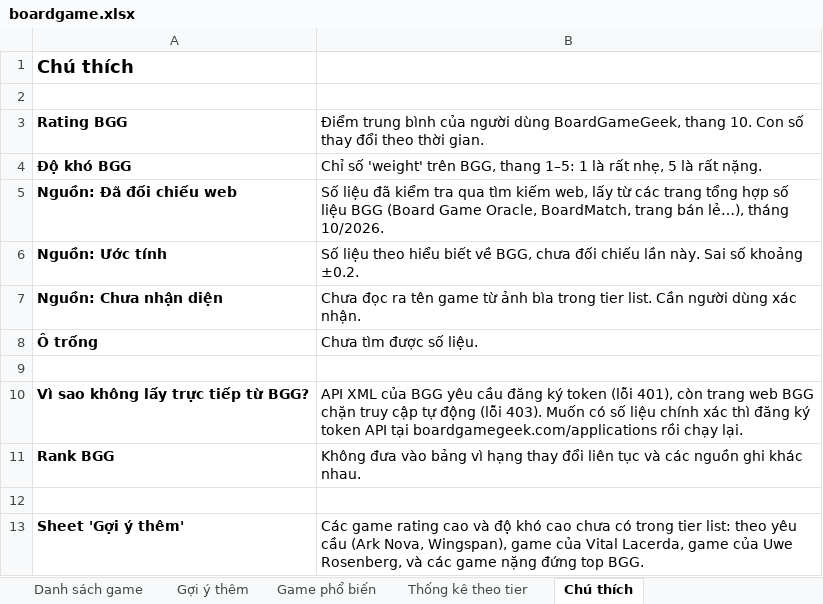
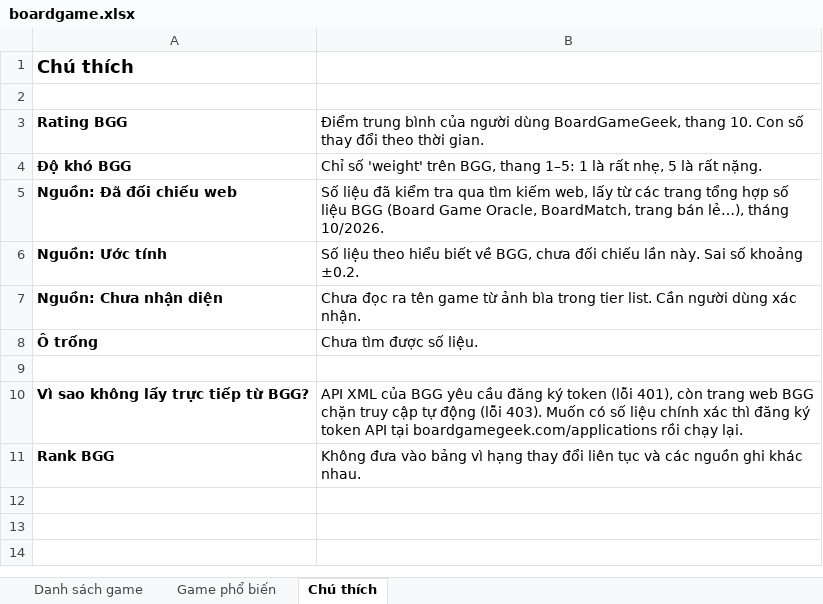
Before and after one commit to Tran-Le-Thien-Bao/IE104---BOARDGAME-INTERACT-WIKI, an Excel workbook: docs/boardgame.xlsx, sheet Chú thích, drawn as a sheet; values as stored, in another font and other column widths than the file's, no borders; the diff names each change by its address in the sheet, - before the commit and + after, or states it on an @@ line.

```diff
--- a/docs/boardgame.xlsx (sheet Chú thích)
+++ b/docs/boardgame.xlsx (sheet Chú thích)
-sheet tab: Gợi ý thêm
-sheet tab: Thống kê theo tier
-row 12: (empty)
-row 13: Sheet 'Gợi ý thêm' | Các game rating cao và độ khó cao chưa có trong tier list: theo yêu cầu (Ark Nova, Wingspan), game của Vital Lacerda, game của Uwe Rosenberg, và các game nặng đứng top BGG.
```
Also changed, not shown: sheet Danh sách game, sheet Game phổ biến, 1 other file.
